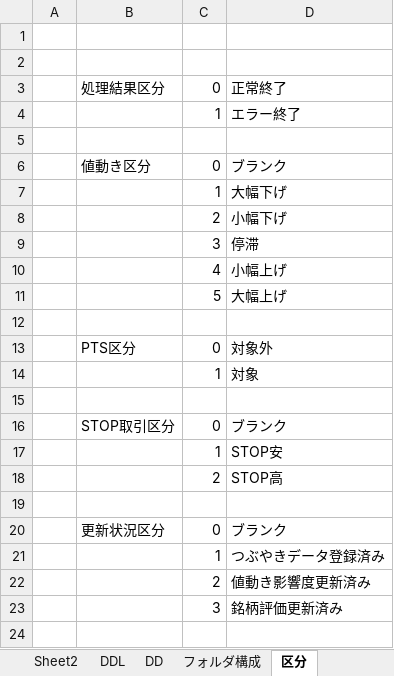
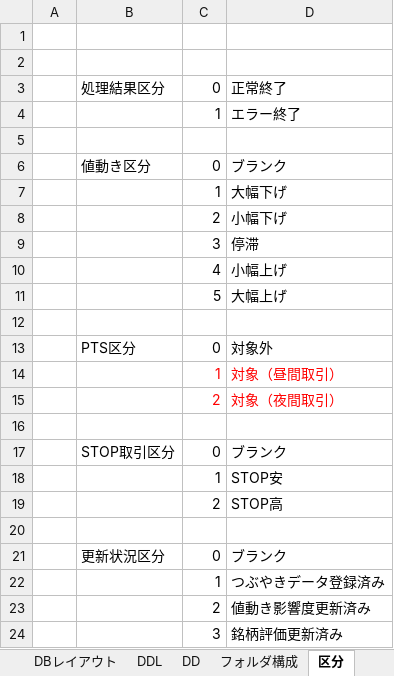
Before and after one commit to Maruo110/kabukayosoku, an Excel workbook: documents/株予測システム.xlsx, sheet 区分, drawn as a sheet; values as stored, in another font and other column widths than the file's, no borders; the diff names each change by its address in the sheet, - before the commit and + after, or states it on an @@ line.

```diff
--- a/documents/株予測システム.xlsx (sheet 区分)
+++ b/documents/株予測システム.xlsx (sheet 区分)
-sheet tab: Sheet2
-C14:D14 text colour: black
+C14:D14 text colour: #FF0000
-D14: 対象
+D14: 対象（昼間取引）
+row 15:  |  | 2 | 対象（夜間取引）
```
Also changed, not shown: sheet DD, sheet DDL, sheet DBレイアウト, other sheet tabs, formulas that keep their value, documents/株予測システム処理概要.xlsx, 12 other files.
